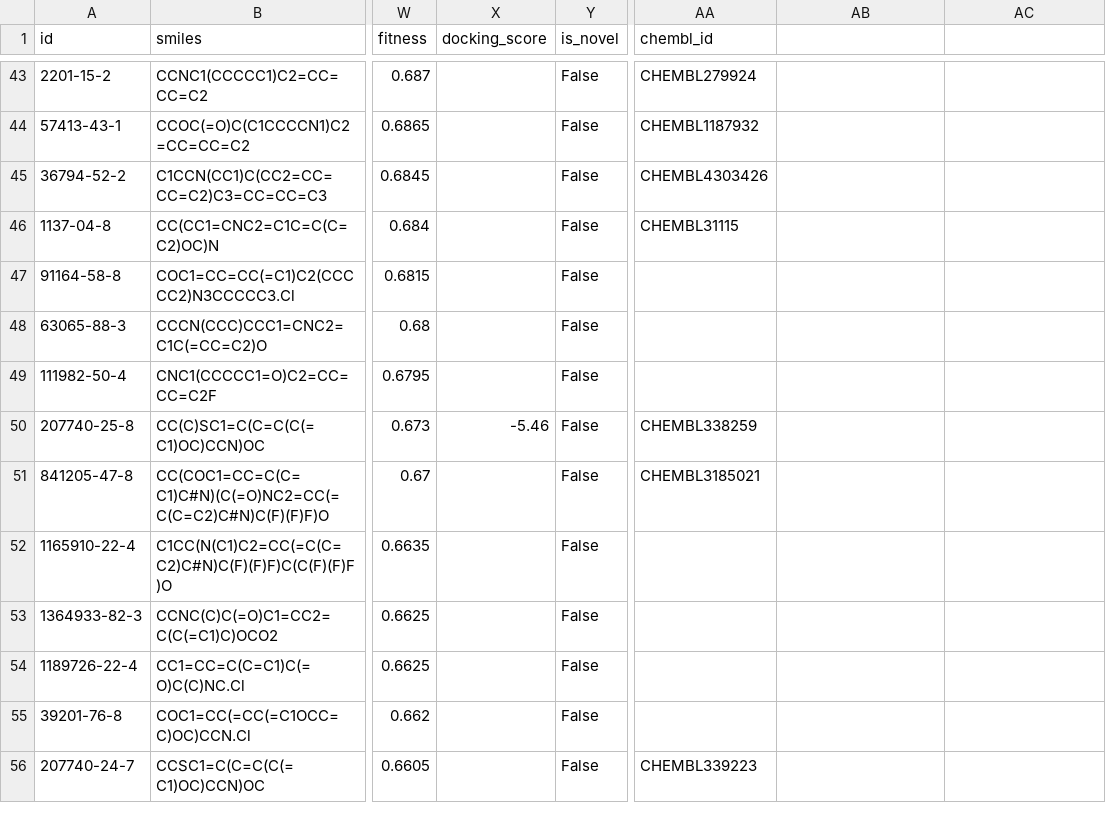
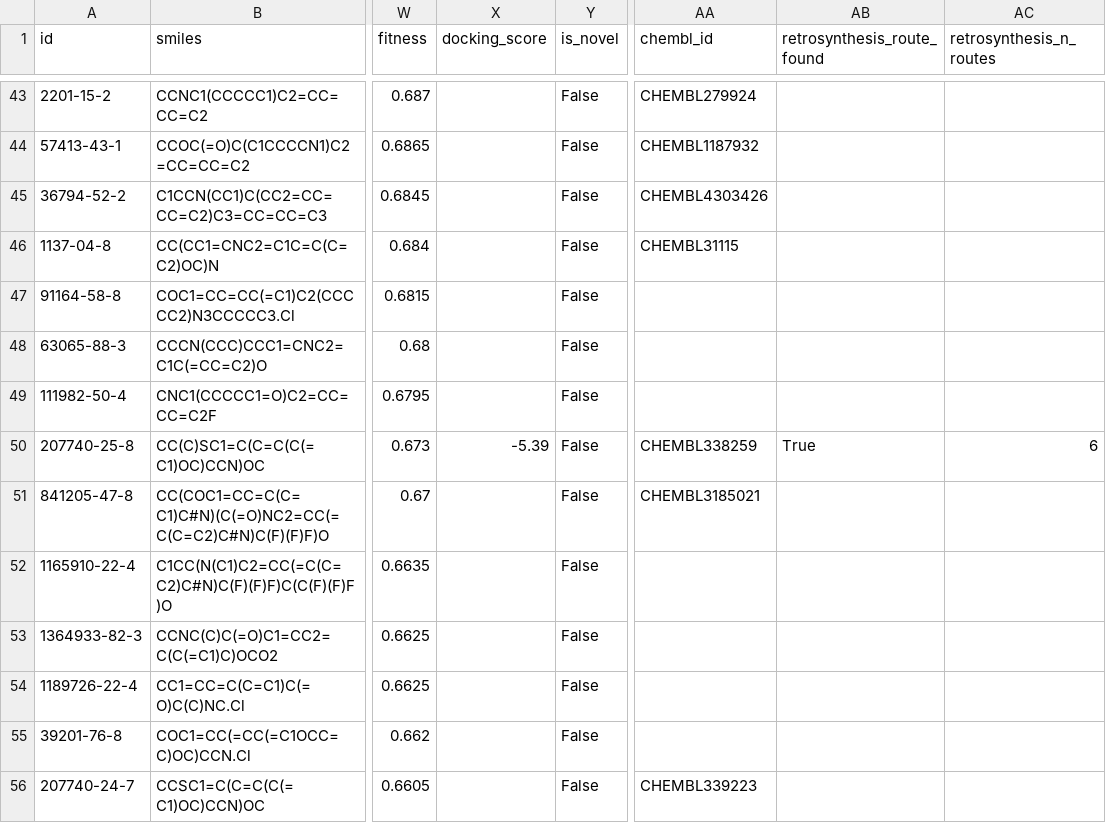
Before and after one commit to as9ardth0r/candigen, a CSV file: data/molecules.csv, drawn as a sheet; only a part is shown, gaps mark what is left out; the diff covers the shown part only; the diff names each change by its address in the sheet, - before the commit and + after, or states it on an @@ line.

```diff
--- a/data/molecules.csv
+++ b/data/molecules.csv
-AB1: (empty)
+AB1: retrosynthesis_route_found
-AC1: (empty)
+AC1: retrosynthesis_n_routes
-X50 (docking_score): -5.46
+X50 (docking_score): -5.39
-AB50 (retrosynthesis_route_found): (empty)
+AB50 (retrosynthesis_route_found): True
-AC50 (retrosynthesis_n_routes): (empty)
+AC50 (retrosynthesis_n_routes): 6
```
Also changed, not shown: 25 edited cells elsewhere in this file, 13 other files.
